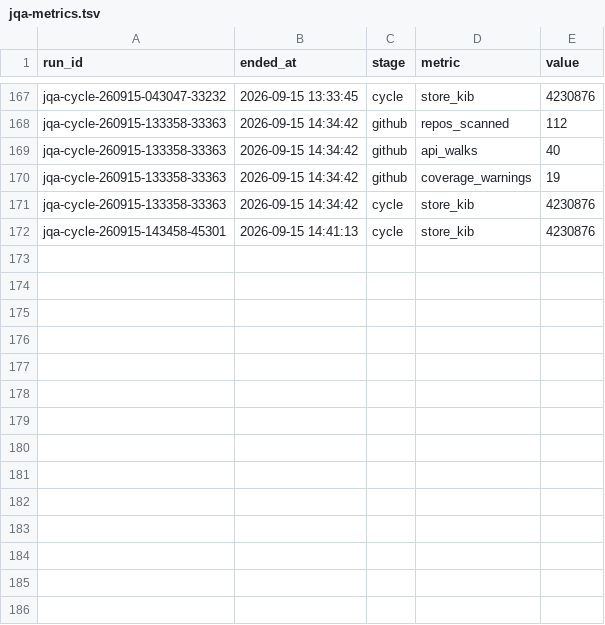
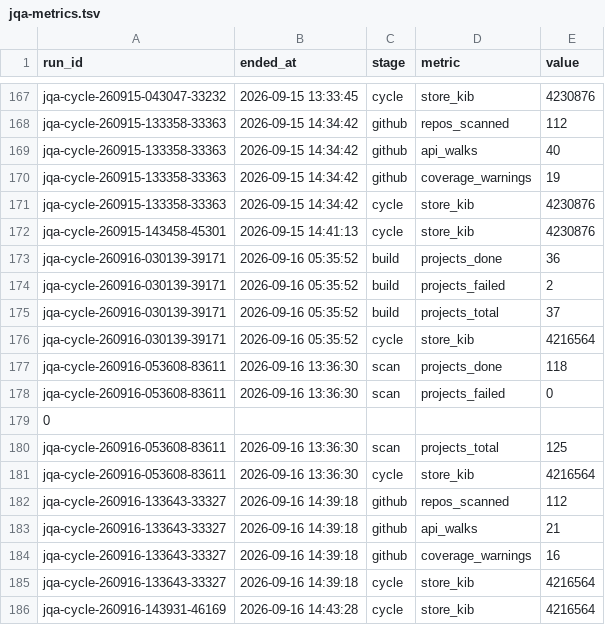
Before and after one commit to aschemaven/maven-tools, a TSV file: godecane/jqa-metrics.tsv, drawn as a sheet; only a part is shown, gaps mark what is left out; the diff names each change by its address in the sheet, - before the commit and + after, or states it on an @@ line.

Commit message:
Update pipeline metrics (godecane, 2026-09-16T12:47Z)

```diff
--- a/godecane/jqa-metrics.tsv
+++ b/godecane/jqa-metrics.tsv
+row 173: jqa-cycle-260916-030139-39171 | 2026-09-16 05:35:52 | build | projects_done | 36
+row 174: jqa-cycle-260916-030139-39171 | 2026-09-16 05:35:52 | build | projects_failed | 2
+row 175: jqa-cycle-260916-030139-39171 | 2026-09-16 05:35:52 | build | projects_total | 37
+row 176: jqa-cycle-260916-030139-39171 | 2026-09-16 05:35:52 | cycle | store_kib | 4216564
+row 177: jqa-cycle-260916-053608-83611 | 2026-09-16 13:36:30 | scan | projects_done | 118
+row 178: jqa-cycle-260916-053608-83611 | 2026-09-16 13:36:30 | scan | projects_failed | 0
+row 179: 0
+row 180: jqa-cycle-260916-053608-83611 | 2026-09-16 13:36:30 | scan | projects_total | 125
+row 181: jqa-cycle-260916-053608-83611 | 2026-09-16 13:36:30 | cycle | store_kib | 4216564
+row 182: jqa-cycle-260916-133643-33327 | 2026-09-16 14:39:18 | github | repos_scanned | 112
+row 183: jqa-cycle-260916-133643-33327 | 2026-09-16 14:39:18 | github | api_walks | 21
+row 184: jqa-cycle-260916-133643-33327 | 2026-09-16 14:39:18 | github | coverage_warnings | 16
+row 185: jqa-cycle-260916-133643-33327 | 2026-09-16 14:39:18 | cycle | store_kib | 4216564
+row 186: jqa-cycle-260916-143931-46169 | 2026-09-16 14:43:28 | cycle | store_kib | 4216564
```
Also changed, not shown: godecane/jqa-timings.tsv, 1 other file.
